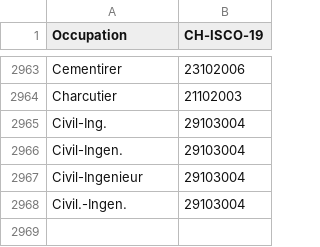
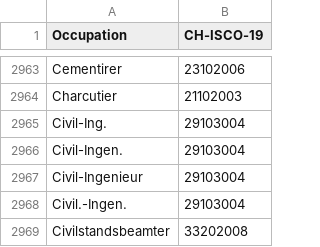
Before and after one commit to brawer/bern-addresses, a CSV file: src/occupations.csv, drawn as a sheet; only a part is shown, gaps mark what is left out; the diff names each change by its address in the sheet, - before the commit and + after, or states it on an @@ line.

Commit message:
Update occupations.csv (#411)

```diff
--- a/src/occupations.csv
+++ b/src/occupations.csv
+row 2969: Civilstandsbeamter | 33202008
```
